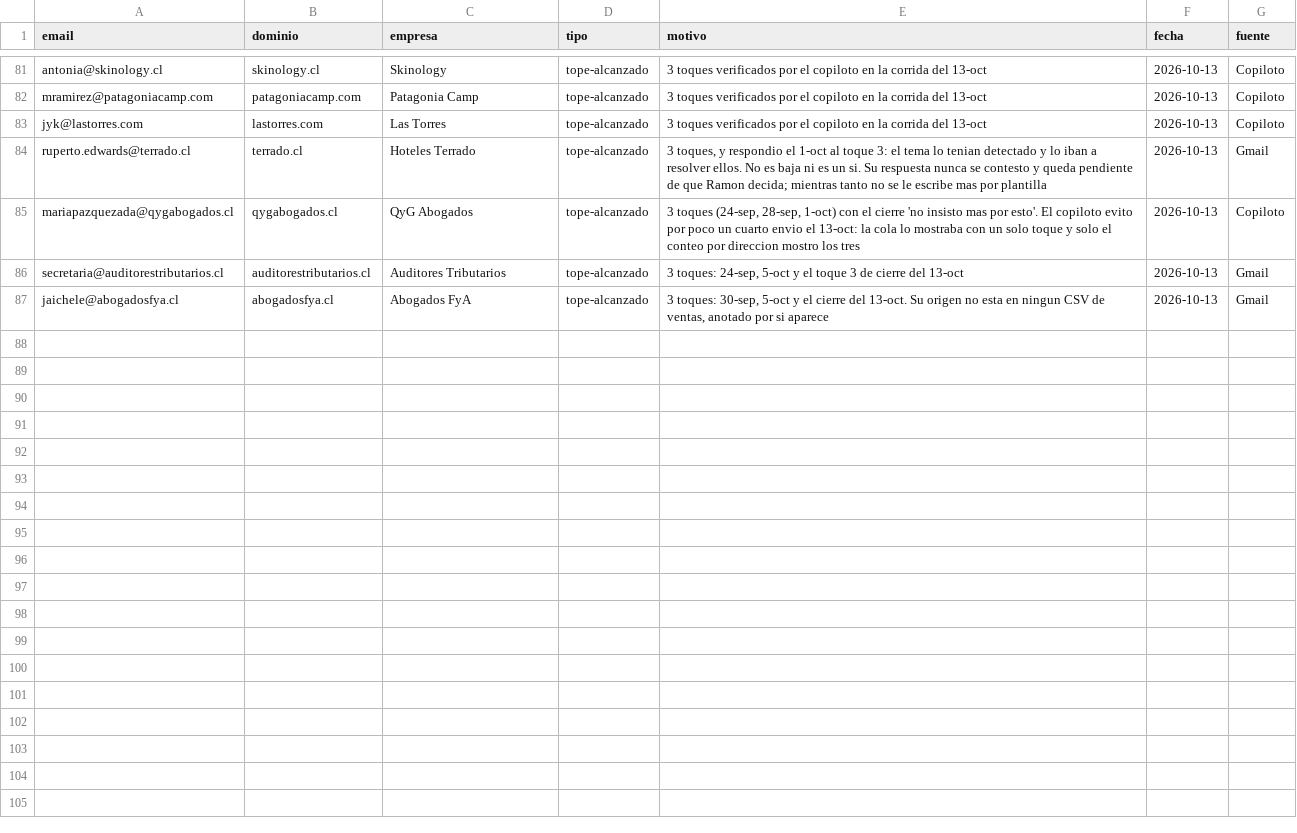
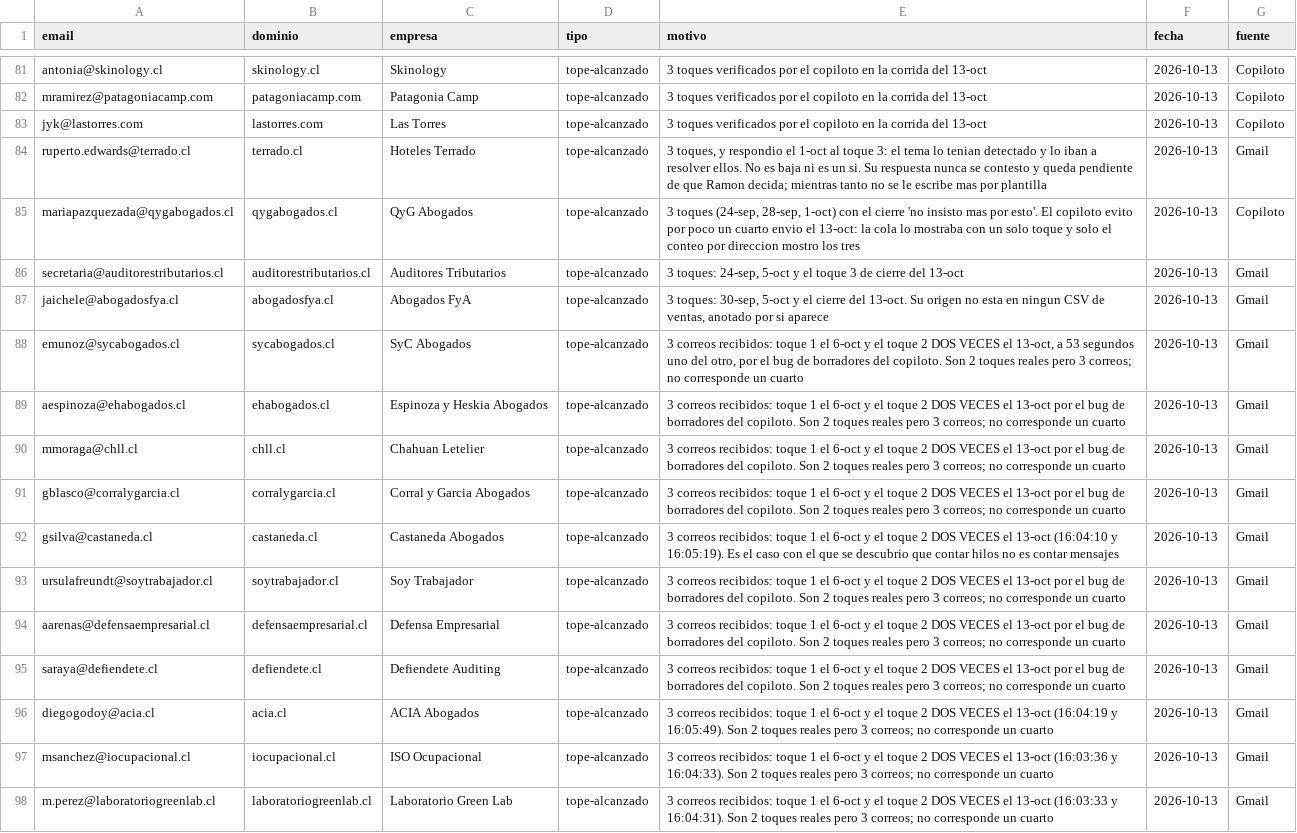
Before and after one commit to rvalleespin/spindlelab, a CSV file: ventas/lista-exclusion.csv, drawn as a sheet; only a part is shown, gaps mark what is left out.

```diff
--- a/ventas/lista-exclusion.csv
+++ b/ventas/lista-exclusion.csv
@@ -87 +87,12 @@ secretaria@auditorestributarios.cl,auditorestributarios.cl,Auditores Tributarios
 jaichele@abogadosfya.cl,abogadosfya.cl,Abogados FyA,tope-alcanzado,"3 toques: 30-sep, 5-oct y el cierre del 13-oct. Su origen no esta en ningun CSV de ventas, anotado por si aparece",2026-10-13,Gmail
+emunoz@sycabogados.cl,sycabogados.cl,SyC Abogados,tope-alcanzado,"3 correos recibidos: toque 1 el 6-oct y el toque 2 DOS VECES el 13-oct, a 53 segundos uno del otro, por el bug de borradores del copiloto. Son 2 toques reales pero 3 correos; no corresponde un cuarto",2026-10-13,Gmail
+aespinoza@ehabogados.cl,ehabogados.cl,Espinoza y Heskia Abogados,tope-alcanzado,"3 correos recibidos: toque 1 el 6-oct y el toque 2 DOS VECES el 13-oct por el bug de borradores del copiloto. Son 2 toques reales pero 3 correos; no corresponde un cuarto",2026-10-13,Gmail
+mmoraga@chll.cl,chll.cl,Chahuan Letelier,tope-alcanzado,"3 correos recibidos: toque 1 el 6-oct y el toque 2 DOS VECES el 13-oct por el bug de borradores del copiloto. Son 2 toques reales pero 3 correos; no corresponde un cuarto",2026-10-13,Gmail
+gblasco@corralygarcia.cl,corralygarcia.cl,Corral y Garcia Abogados,tope-alcanzado,"3 correos recibidos: toque 1 el 6-oct y el toque 2 DOS VECES el 13-oct por el bug de borradores del copiloto. Son 2 toques reales pero 3 correos; no corresponde un cuarto",2026-10-13,Gmail
+gsilva@castaneda.cl,castaneda.cl,Castaneda Abogados,tope-alcanzado,"3 correos recibidos: toque 1 el 6-oct y el toque 2 DOS VECES el 13-oct (16:04:10 y 16:05:19). Es el caso con el que se descubrio que contar hilos no es contar mensajes",2026-10-13,Gmail
+ursulafreundt@soytrabajador.cl,soytrabajador.cl,Soy Trabajador,tope-alcanzado,"3 correos recibidos: toque 1 el 6-oct y el toque 2 DOS VECES el 13-oct por el bug de borradores del copiloto. Son 2 toques reales pero 3 correos; no corresponde un cuarto",2026-10-13,Gmail
+aarenas@defensaempresarial.cl,defensaempresarial.cl,Defensa Empresarial,tope-alcanzado,"3 correos recibidos: toque 1 el 6-oct y el toque 2 DOS VECES el 13-oct por el bug de borradores del copiloto. Son 2 toques reales pero 3 correos; no corresponde un cuarto",2026-10-13,Gmail
+saraya@defiendete.cl,defiendete.cl,Defiendete Auditing,tope-alcanzado,"3 correos recibidos: toque 1 el 6-oct y el toque 2 DOS VECES el 13-oct por el bug de borradores del copiloto. Son 2 toques reales pero 3 correos; no corresponde un cuarto",2026-10-13,Gmail
+diegogodoy@acia.cl,acia.cl,ACIA Abogados,tope-alcanzado,"3 correos recibidos: toque 1 el 6-oct y el toque 2 DOS VECES el 13-oct (16:04:19 y 16:05:49). Son 2 toques reales pero 3 correos; no corresponde un cuarto",2026-10-13,Gmail
+msanchez@iocupacional.cl,iocupacional.cl,ISO Ocupacional,tope-alcanzado,"3 correos recibidos: toque 1 el 6-oct y el toque 2 DOS VECES el 13-oct (16:03:36 y 16:04:33). Son 2 toques reales pero 3 correos; no corresponde un cuarto",2026-10-13,Gmail
+m.perez@laboratoriogreenlab.cl,laboratoriogreenlab.cl,Laboratorio Green Lab,tope-alcanzado,"3 correos recibidos: toque 1 el 6-oct y el toque 2 DOS VECES el 13-oct (16:03:33 y 16:04:31). Son 2 toques reales pero 3 correos; no corresponde un cuarto",2026-10-13,Gmail
```
